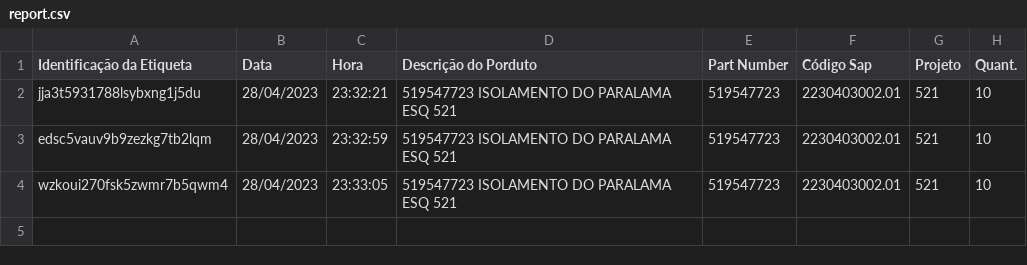
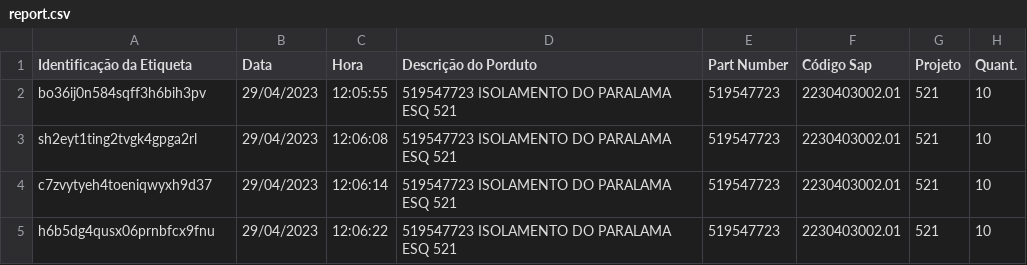
Before and after one commit to leandrosantino/prod-control, a CSV file: report.csv, drawn as a sheet.

```diff
--- a/report.csv
+++ b/report.csv
@@ -1,4 +1,5 @@
 Identificação da Etiqueta;Data;Hora;Descrição do Porduto;Part Number;Código Sap;Projeto;Quant.
-jja3t5931788lsybxng1j5du;28/04/2023;23:32:21;519547723 ISOLAMENTO DO PARALAMA ESQ 521;519547723;2230403002.01;521;10
-edsc5vauv9b9zezkg7tb2lqm;28/04/2023;23:32:59;519547723 ISOLAMENTO DO PARALAMA ESQ 521;519547723;2230403002.01;521;10
-wzkoui270fsk5zwmr7b5qwm4;28/04/2023;23:33:05;519547723 ISOLAMENTO DO PARALAMA ESQ 521;519547723;2230403002.01;521;10
+bo36ij0n584sqff3h6bih3pv;29/04/2023;12:05:55;519547723 ISOLAMENTO DO PARALAMA ESQ 521;519547723;2230403002.01;521;10
+sh2eyt1ting2tvgk4gpga2rl;29/04/2023;12:06:08;519547723 ISOLAMENTO DO PARALAMA ESQ 521;519547723;2230403002.01;521;10
+c7zvytyeh4toeniqwyxh9d37;29/04/2023;12:06:14;519547723 ISOLAMENTO DO PARALAMA ESQ 521;519547723;2230403002.01;521;10
+h6b5dg4qusx06prnbfcx9fnu;29/04/2023;12:06:22;519547723 ISOLAMENTO DO PARALAMA ESQ 521;519547723;2230403002.01;521;10
```
Also changed, not shown: 21 other files.
